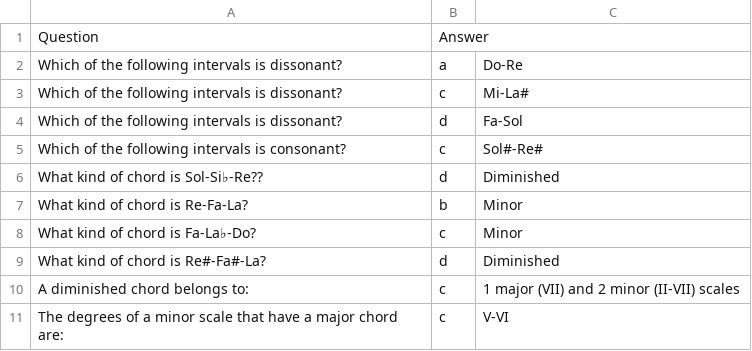
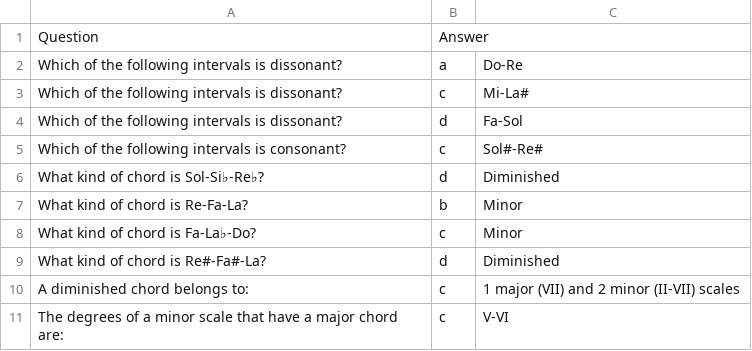
Before and after one commit to AnniRo/music_quizzes, a CSV file: third_grade.csv, drawn as a sheet.

```diff
--- a/third_grade.csv
+++ b/third_grade.csv
@@ -5,3 +5,3 @@ Which of the following intervals is dissonant?,d,Fa-Sol
 Which of the following intervals is consonant?,c,Sol#-Re#
-What kind of chord is Sol-Si♭-Re??,d,Diminished
+What kind of chord is Sol-Si♭-Re♭?,d,Diminished
 What kind of chord is Re-Fa-La?,b,Minor
```
Also changed, not shown: second_grade.csv, 1 other file.
